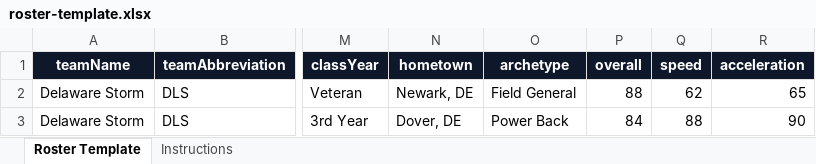
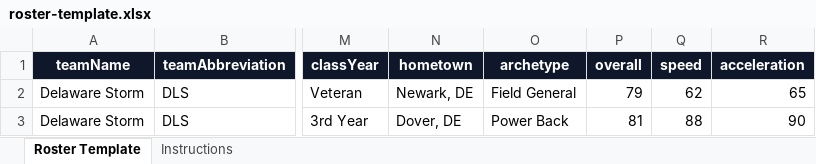
Before and after one commit to DarrellJBullock/gridiron-franchise, an Excel workbook: public/templates/roster-template.xlsx, sheet Roster Template, drawn as a sheet; only a part is shown, gaps mark what is left out; values as stored, in another font and other column widths than the file's, no borders; the diff names each change by its address in the sheet, - before the commit and + after, or states it on an @@ line.

```diff
--- a/public/templates/roster-template.xlsx (sheet Roster Template)
+++ b/public/templates/roster-template.xlsx (sheet Roster Template)
-P2 (overall): 88
+P2 (overall): 79
-P3 (overall): 84
+P3 (overall): 81
```
Also changed, not shown: 2 other files.
